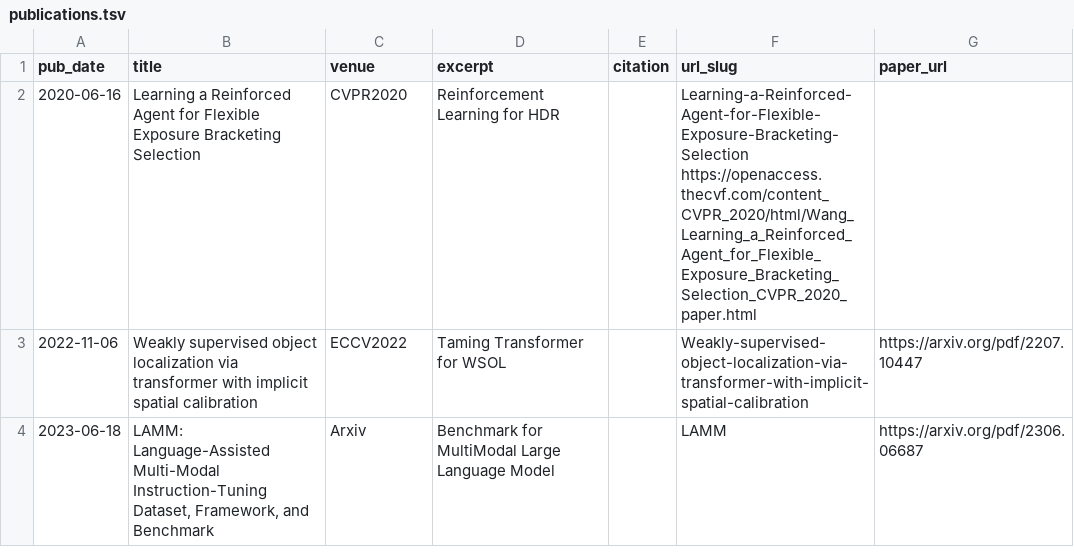
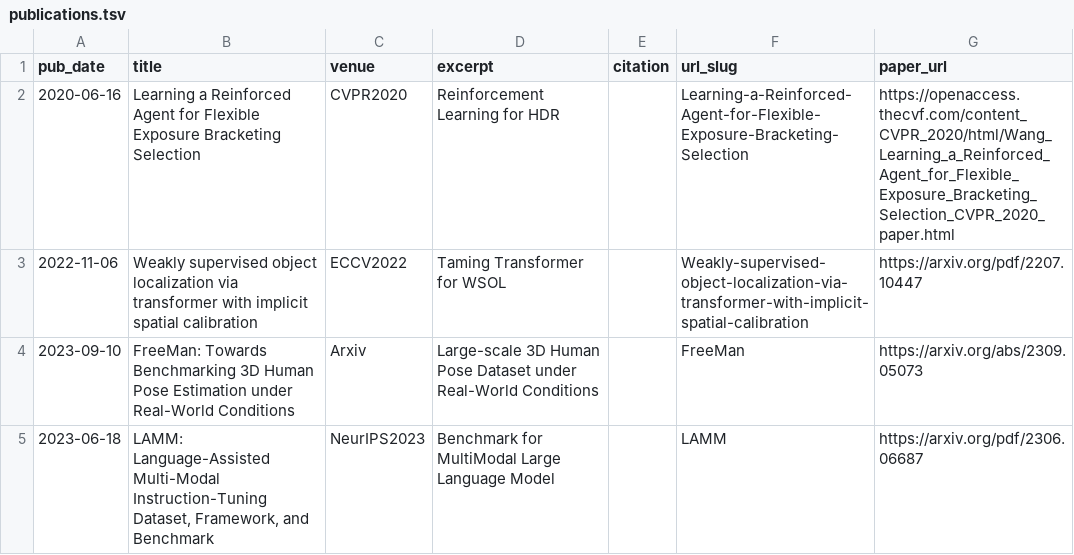
Before and after one commit to wangjiongw/wangjiongw.github.io, a TSV file: markdown_generator/publications.tsv, drawn as a sheet.

```diff
--- a/markdown_generator/publications.tsv
+++ b/markdown_generator/publications.tsv
@@ -1,4 +1,5 @@
 pub_date	title	venue	excerpt	citation	url_slug	paper_url
-2020-06-16	Learning a Reinforced Agent for Flexible Exposure Bracketing Selection	CVPR2020	Reinforcement Learning for HDR	 	Learning-a-Reinforced-Agent-for-Flexible-Exposure-Bracketing-Selection  https://openaccess.thecvf.com/content_CVPR_2020/html/Wang_Learning_a_Reinforced_Agent_for_Flexible_Exposure_Bracketing_Selection_CVPR_2020_paper.html
+2020-06-16	Learning a Reinforced Agent for Flexible Exposure Bracketing Selection	CVPR2020	Reinforcement Learning for HDR	 	Learning-a-Reinforced-Agent-for-Flexible-Exposure-Bracketing-Selection	https://openaccess.thecvf.com/content_CVPR_2020/html/Wang_Learning_a_Reinforced_Agent_for_Flexible_Exposure_Bracketing_Selection_CVPR_2020_paper.html
 2022-11-06	Weakly supervised object localization via transformer with implicit spatial calibration	ECCV2022	Taming Transformer for WSOL	 	Weakly-supervised-object-localization-via-transformer-with-implicit-spatial-calibration	https://arxiv.org/pdf/2207.10447
-2023-06-18	LAMM: Language-Assisted Multi-Modal Instruction-Tuning Dataset, Framework, and Benchmark	Arxiv	Benchmark for MultiModal Large Language Model	 	LAMM	https://arxiv.org/pdf/2306.06687
+2023-09-10	FreeMan: Towards Benchmarking 3D Human Pose Estimation under Real-World Conditions	Arxiv	Large-scale 3D Human Pose Dataset under Real-World Conditions	 	FreeMan	https://arxiv.org/abs/2309.05073
+2023-06-18	LAMM: Language-Assisted Multi-Modal Instruction-Tuning Dataset, Framework, and Benchmark	NeurIPS2023	Benchmark for MultiModal Large Language Model	 	LAMM	https://arxiv.org/pdf/2306.06687
```
Also changed, not shown: 8 other files.
